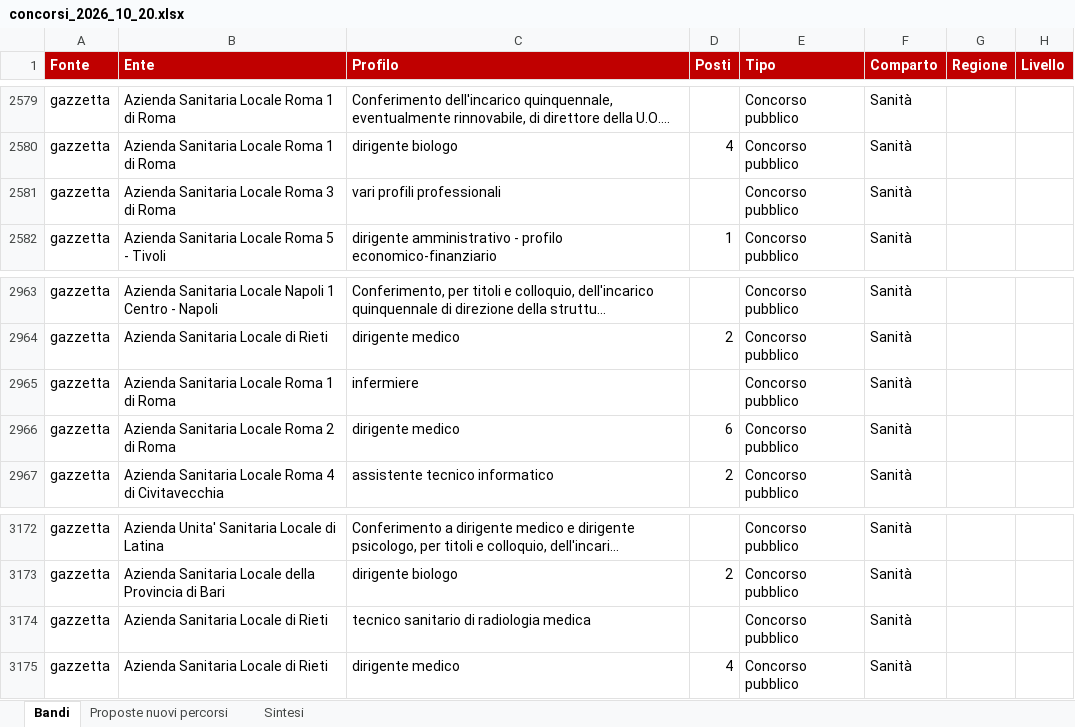
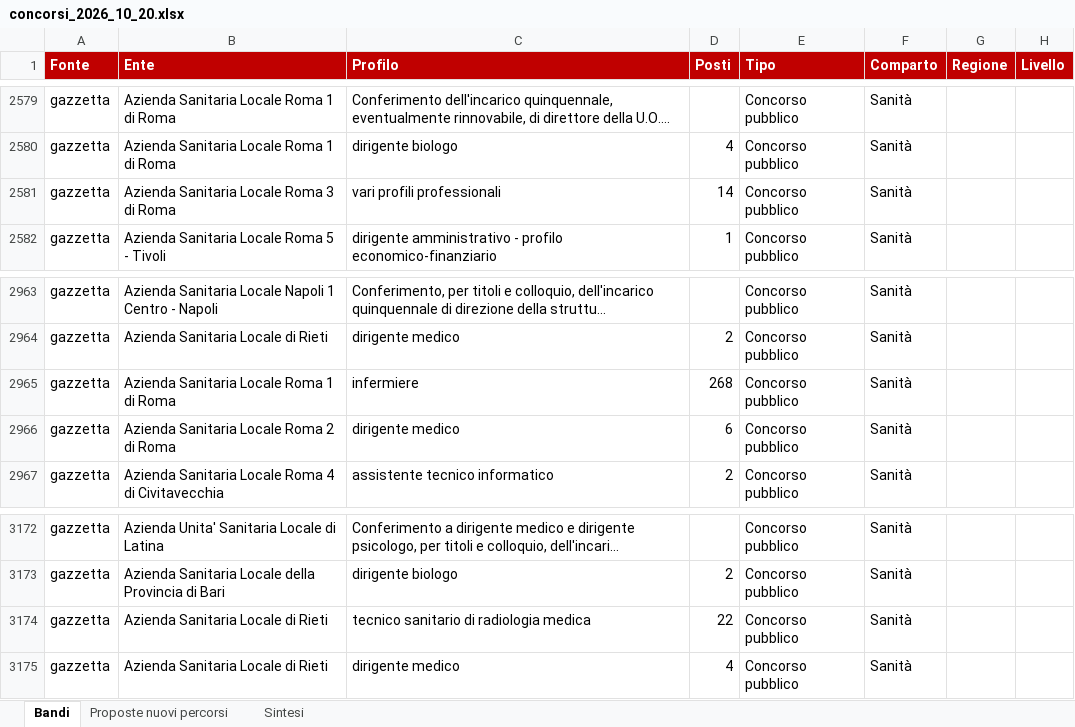
Before and after one commit to formazionepartecipazione23-spec/concorsi-radar, an Excel workbook: docs/concorsi_2026_10_20.xlsx, sheet Bandi, drawn as a sheet; only a part is shown, gaps mark what is left out; long unchanged cells end in …; values as stored, in another font and other column widths than the file's, no borders; the diff names each change by its address in the sheet, - before the commit and + after, or states it on an @@ line.

```diff
--- a/docs/concorsi_2026_10_20.xlsx (sheet Bandi)
+++ b/docs/concorsi_2026_10_20.xlsx (sheet Bandi)
-D2581 (Posti): (empty)
+D2581 (Posti): 14
-D2965 (Posti): (empty)
+D2965 (Posti): 268
-D3174 (Posti): (empty)
+D3174 (Posti): 22
```
Also changed, not shown: sheet Proposte nuovi percorsi, sheet Sintesi, 6 other files.
